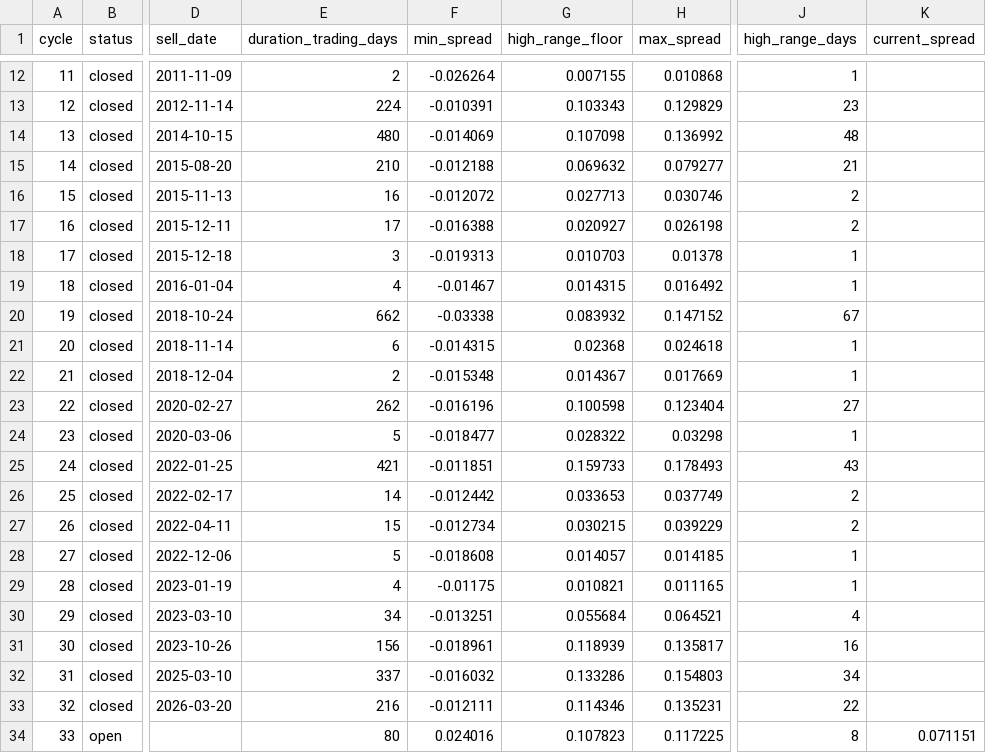
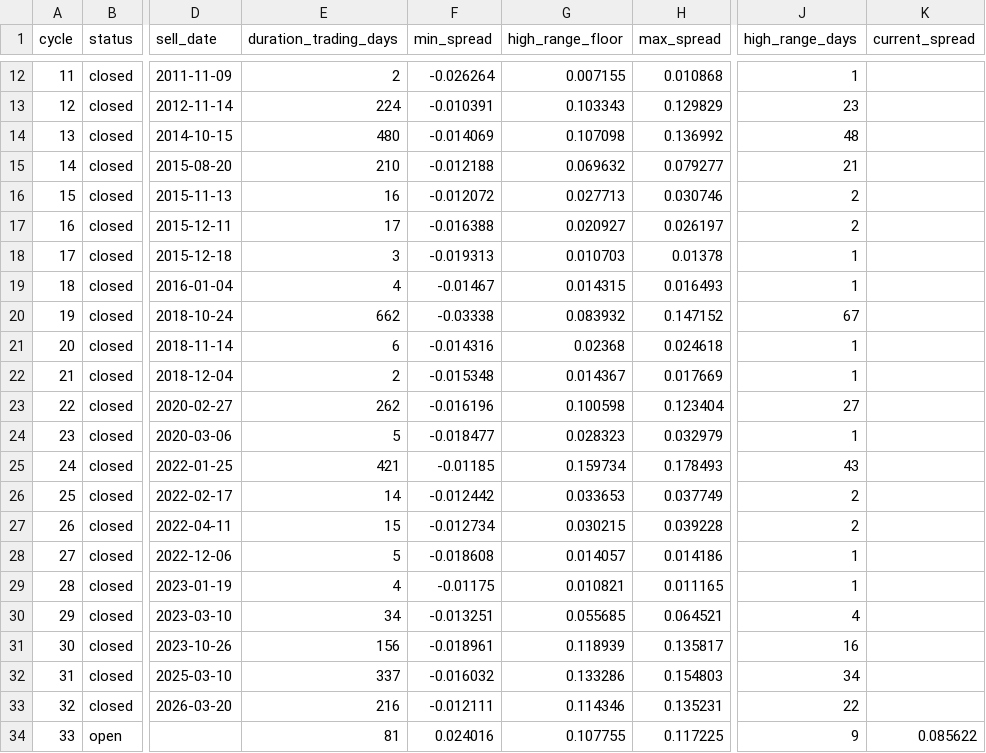
Before and after one commit to AIPeterLab/spy-sso-signal-desk, a CSV file: data/spread_cycles.csv, drawn as a sheet; only a part is shown, gaps mark what is left out; the diff covers the shown part only; the diff names each change by its address in the sheet, - before the commit and + after, or states it on an @@ line.

```diff
--- a/data/spread_cycles.csv
+++ b/data/spread_cycles.csv
-H17 (max_spread): 0.026198
+H17 (max_spread): 0.026197
-H19 (max_spread): 0.016492
+H19 (max_spread): 0.016493
-F21 (min_spread): -0.014315
+F21 (min_spread): -0.014316
-G24 (high_range_floor): 0.028322
+G24 (high_range_floor): 0.028323
-H24 (max_spread): 0.03298
+H24 (max_spread): 0.032979
-F25 (min_spread): -0.011851
+F25 (min_spread): -0.01185
-G25 (high_range_floor): 0.159733
+G25 (high_range_floor): 0.159734
-H27 (max_spread): 0.039229
+H27 (max_spread): 0.039228
-H28 (max_spread): 0.014185
+H28 (max_spread): 0.014186
-G30 (high_range_floor): 0.055684
+G30 (high_range_floor): 0.055685
-E34 (duration_trading_days): 80
+E34 (duration_trading_days): 81
-G34 (high_range_floor): 0.107823
+G34 (high_range_floor): 0.107755
-J34 (high_range_days): 8
+J34 (high_range_days): 9
-K34 (current_spread): 0.071151
+K34 (current_spread): 0.085622
```
Also changed, not shown: 6 edited cells elsewhere in this file, data/calendar_cycles.csv, 2 other files.
